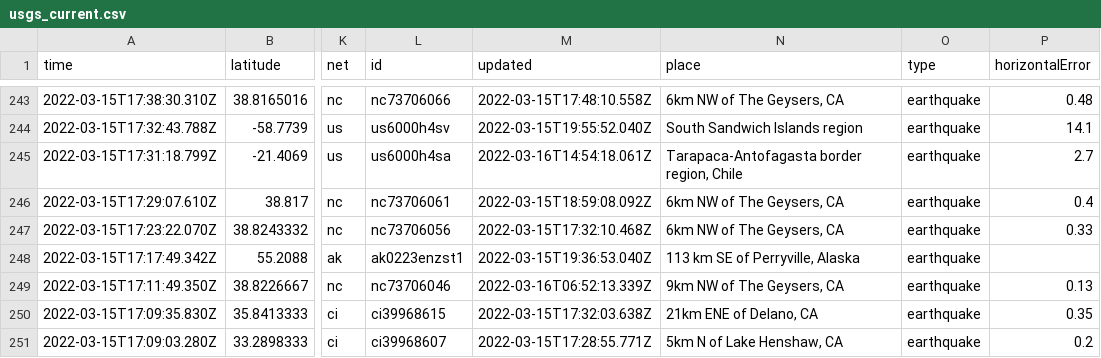
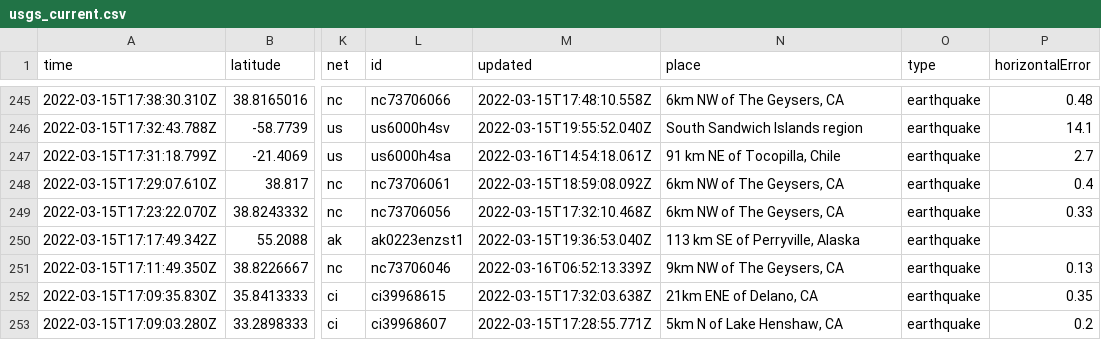
Before and after one commit to DevonMilley/dbk-calendar-actions, a CSV file: usgs_current.csv, drawn as a sheet; only a part is shown, gaps mark what is left out; addresses are those after the commit; the diff covers the shown part only; the diff names each change by its address in the sheet, - before the commit and + after, or states it on an @@ line.

```diff
--- a/usgs_current.csv
+++ b/usgs_current.csv
-N247 (place): Tarapaca-Antofagasta border region, Chile
+N247 (place): 91 km NE of Tocopilla, Chile
```
Also changed, not shown: 3 added rows, 3 removed rows and 10 edited cells elsewhere in this file.
